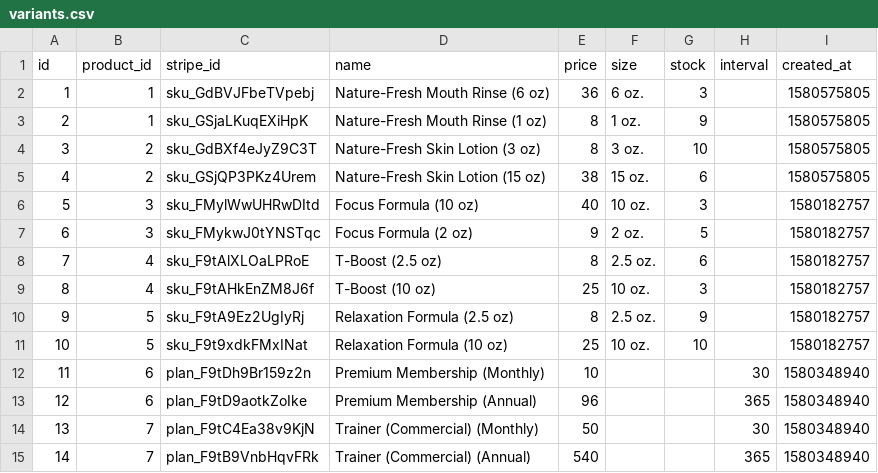
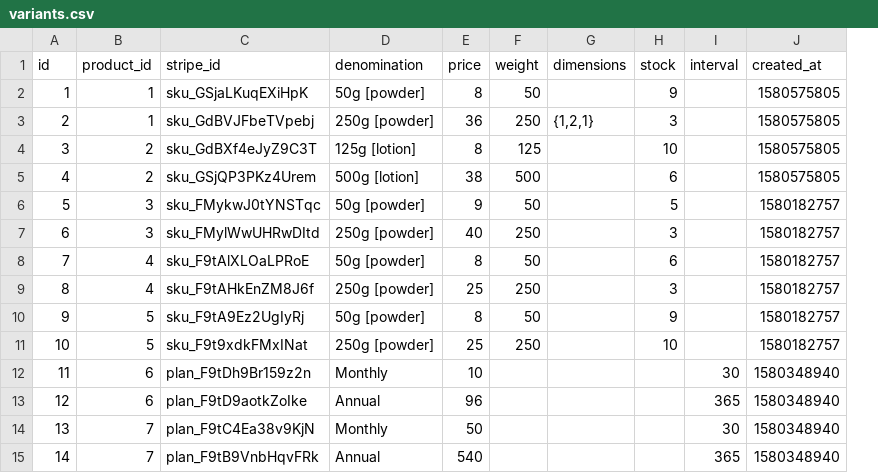
Before and after one commit to gamesguru/ntdb-old, a CSV file: data/csv/nt/variants.csv, drawn as a sheet; removed rows and columns are numbered as before the commit, all else as after; the diff names each change by its address in the sheet, - before the commit and + after, or states it on an @@ line.

Commit message:
update variants

```diff
--- a/data/csv/nt/variants.csv
+++ b/data/csv/nt/variants.csv
-column D (name), row 2: Nature-Fresh Mouth Rinse (6 oz); rows 4-6: Nature-Fresh Skin Lotion (3 oz) | Nature-Fresh Skin Lotion (15 oz) | Focus Formula (10 oz); rows 8-15: T-Boost (2.5 oz) | T-Boost (10 oz) | Relaxation Formula (2.5 oz) | Relaxation Formula (10 oz) | Premium Membership (Monthly) | Premium Membership (Annual) | Trainer (Commercial) (Monthly) | Trainer (Commercial) (Annual)
+column D (denomination), rows 3-5: 250g [powder] | 125g [lotion] | 500g [lotion]; rows 7-15: 250g [powder] | 50g [powder] | 250g [powder] | 50g [powder] | 250g [powder] | Monthly | Annual | Monthly | Annual
-column F (size), row 2: 6 oz.; rows 4-6: 3 oz. | 15 oz. | 10 oz.; rows 8-11: 2.5 oz. | 10 oz. | 2.5 oz. | 10 oz.
+column F (weight), rows 3-5: 250 | 125 | 500; rows 7-11: 250 | 50 | 250 | 50 | 250
+column G (dimensions), row 3: {1,2,1}
@@ row 3 moved to row 2: 1 @@
@@ column A (id) renumbered between rows 3 and 7 @@
@@ row 7 moved to row 6: 5 @@
```
Also changed, not shown: 1 other file.
